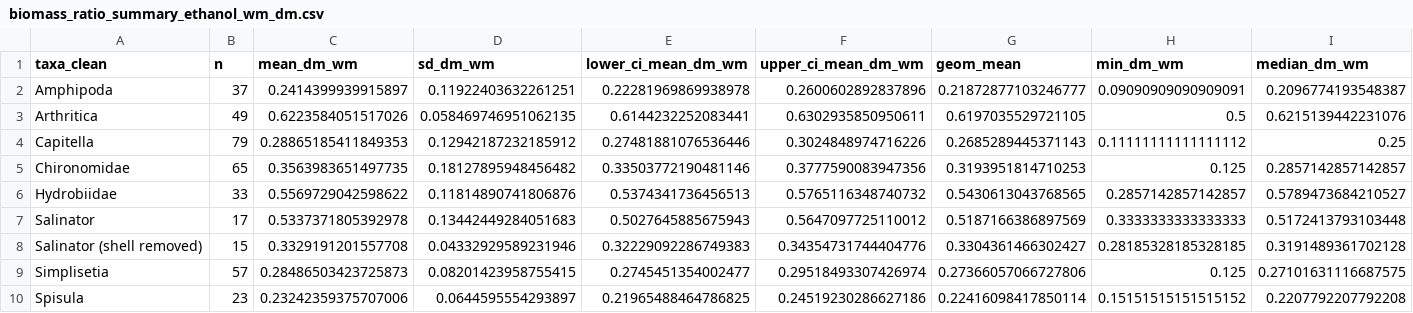
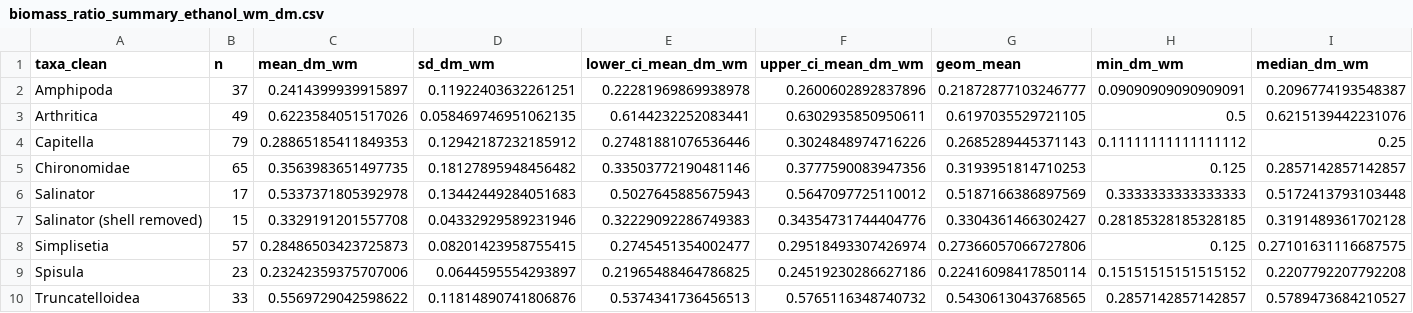
Before and after one commit to JoshNitschke/biomass_conversion, a CSV file: output/ethanol/wm_dm/biomass_ratio_summary_ethanol_wm_dm.csv, drawn as a sheet; only a part is shown; removed rows and columns are numbered as before the commit, all else as after; rows hold the shown columns only; the diff names each change by its address in the sheet, - before the commit and + after, or states it on an @@ line.

```diff
--- a/output/ethanol/wm_dm/biomass_ratio_summary_ethanol_wm_dm.csv
+++ b/output/ethanol/wm_dm/biomass_ratio_summary_ethanol_wm_dm.csv
-row 6: Hydrobiidae | 33 | 0.5569729042598622 | 0.11814890741806876 | 0.5374341736456513 | 0.5765116348740732 | 0.5430613043768565 | 0.2857142857142857 | 0.5789473684210527
+row 10: Truncatelloidea | 33 | 0.5569729042598622 | 0.11814890741806876 | 0.5374341736456513 | 0.5765116348740732 | 0.5430613043768565 | 0.2857142857142857 | 0.5789473684210527
```
Also changed, not shown: data/processed/ethanol/wm_dm/biomass_ethanol_wm_dm_cleaned.csv, data/processed/formalin/wm_dm/biomass_formalin_wm_dm_cleaned.csv, 12 other files.
